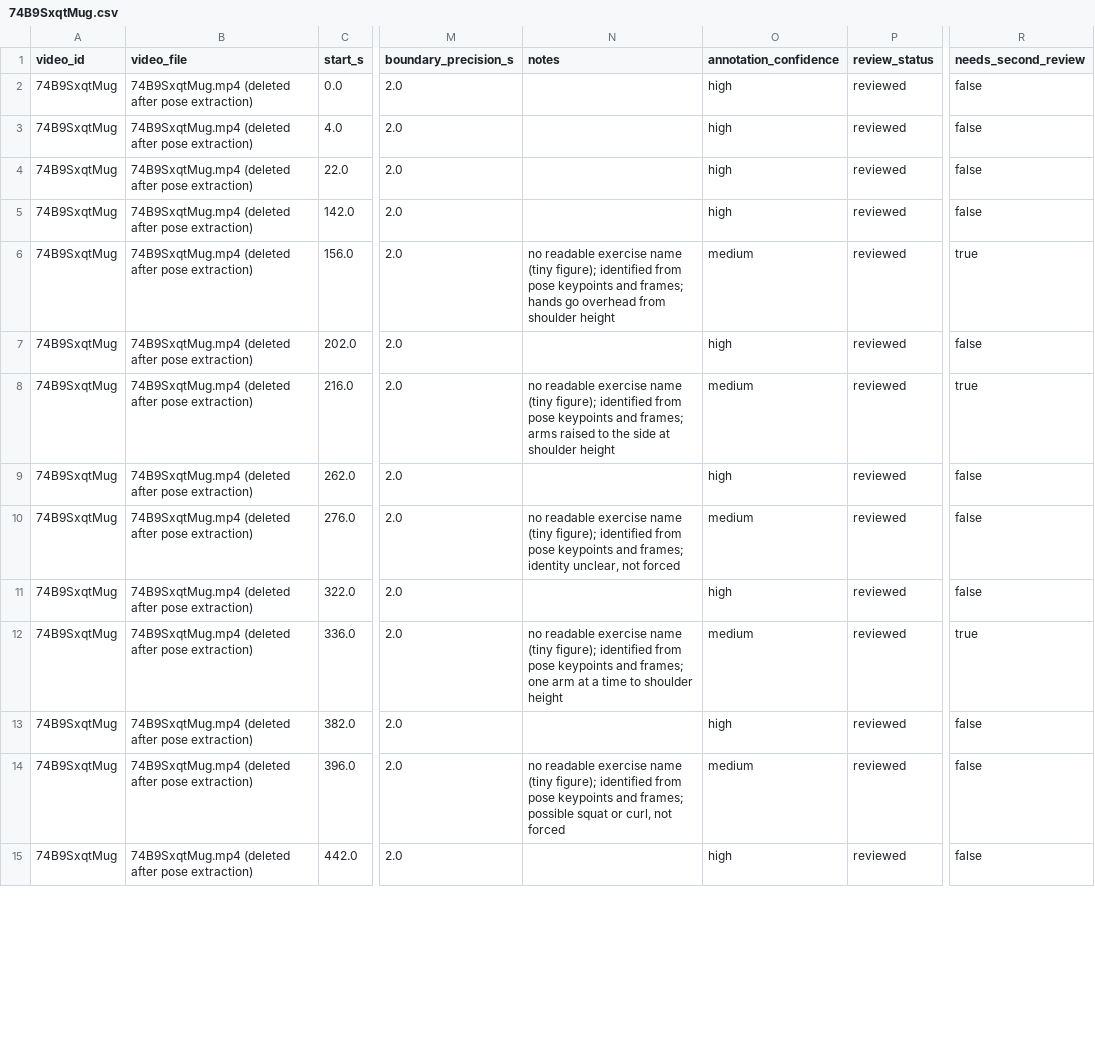
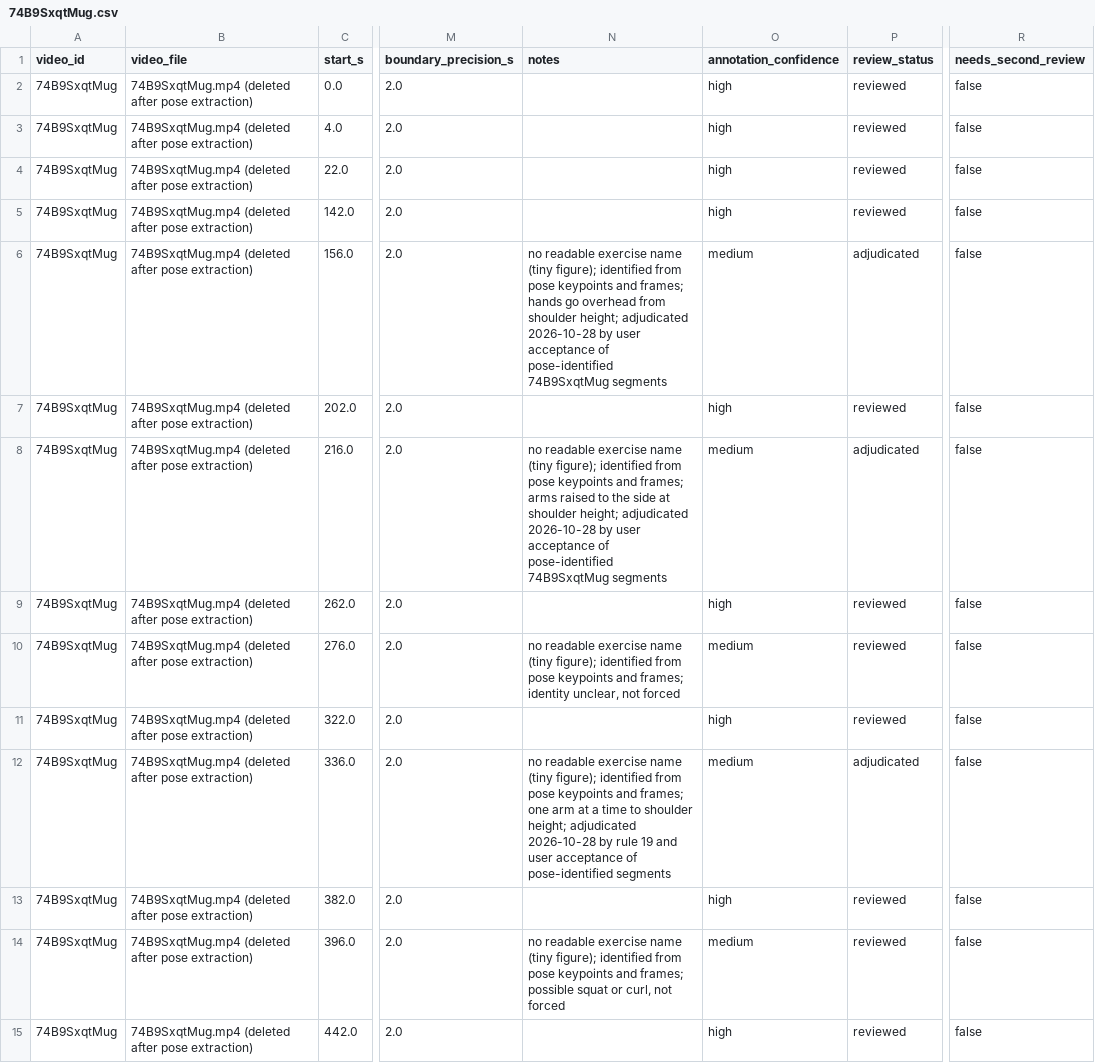
Before and after one commit to bariscelikk1/cALorie, a CSV file: ml/data/long_video_round2_v1/annotations/74B9SxqtMug.csv, drawn as a sheet; only a part is shown, gaps mark what is left out; the diff covers the shown part only; the diff names each change by its address in the sheet, - before the commit and + after, or states it on an @@ line.

Commit message:
Long-video round 2: rules 19-23, 43 flagged rows adjudicated, test set locked, evidence archived

```diff
--- a/ml/data/long_video_round2_v1/annotations/74B9SxqtMug.csv
+++ b/ml/data/long_video_round2_v1/annotations/74B9SxqtMug.csv
-N6 (notes): …from shoulder height
+N6 (notes): …from shoulder height; adjudicated 2026-10-28 by user acceptance of pose-identified 74B9SxqtMug segments
-P6 (review_status): reviewed
+P6 (review_status): adjudicated
-R6 (needs_second_review): true
+R6 (needs_second_review): false
-N8 (notes): …at shoulder height
+N8 (notes): …at shoulder height; adjudicated 2026-10-28 by user acceptance of pose-identified 74B9SxqtMug segments
-P8 (review_status): reviewed
+P8 (review_status): adjudicated
-R8 (needs_second_review): true
+R8 (needs_second_review): false
-N12 (notes): …to shoulder height
+N12 (notes): …to shoulder height; adjudicated 2026-10-28 by rule 19 and user acceptance of pose-identified segments
-P12 (review_status): reviewed
+P12 (review_status): adjudicated
-R12 (needs_second_review): true
+R12 (needs_second_review): false
```
Also changed, not shown: 27 edited cells elsewhere in this file, ml/data/long_video_round2_v1/annotations/J2Z-OcVCOvI.csv, ml/data/long_video_round2_v1/annotations/W4NXAKBMtcw.csv, 27 other files.
